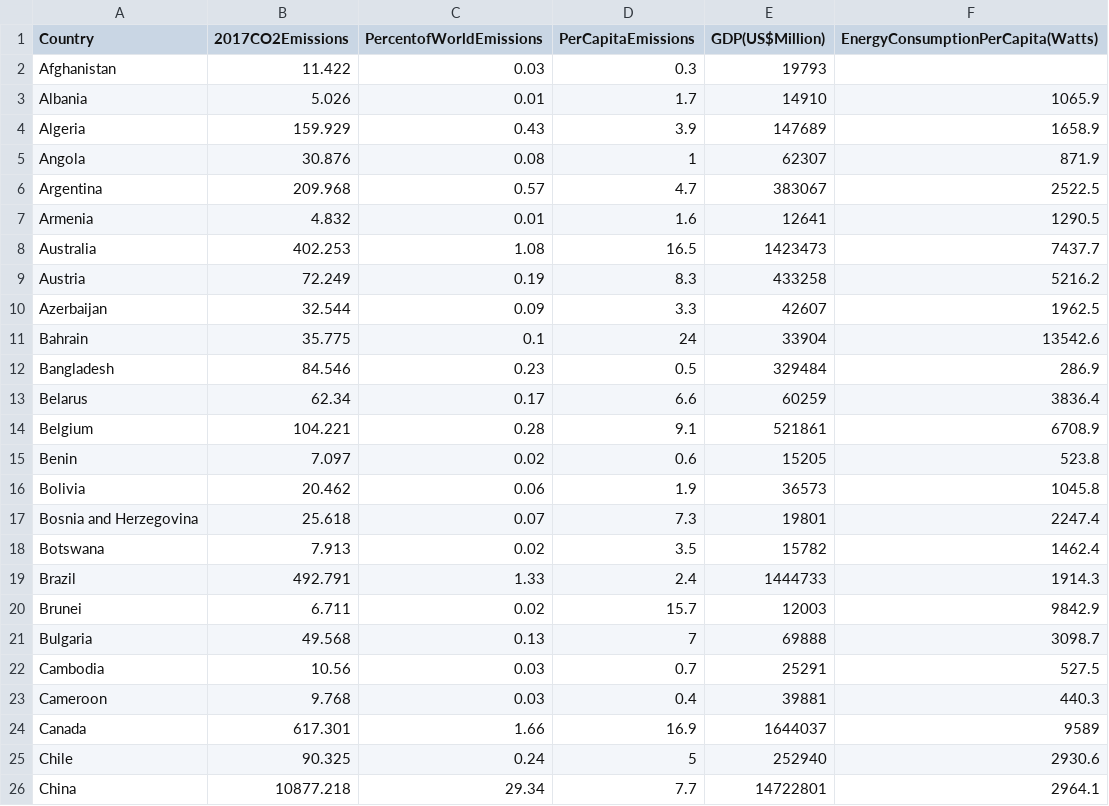
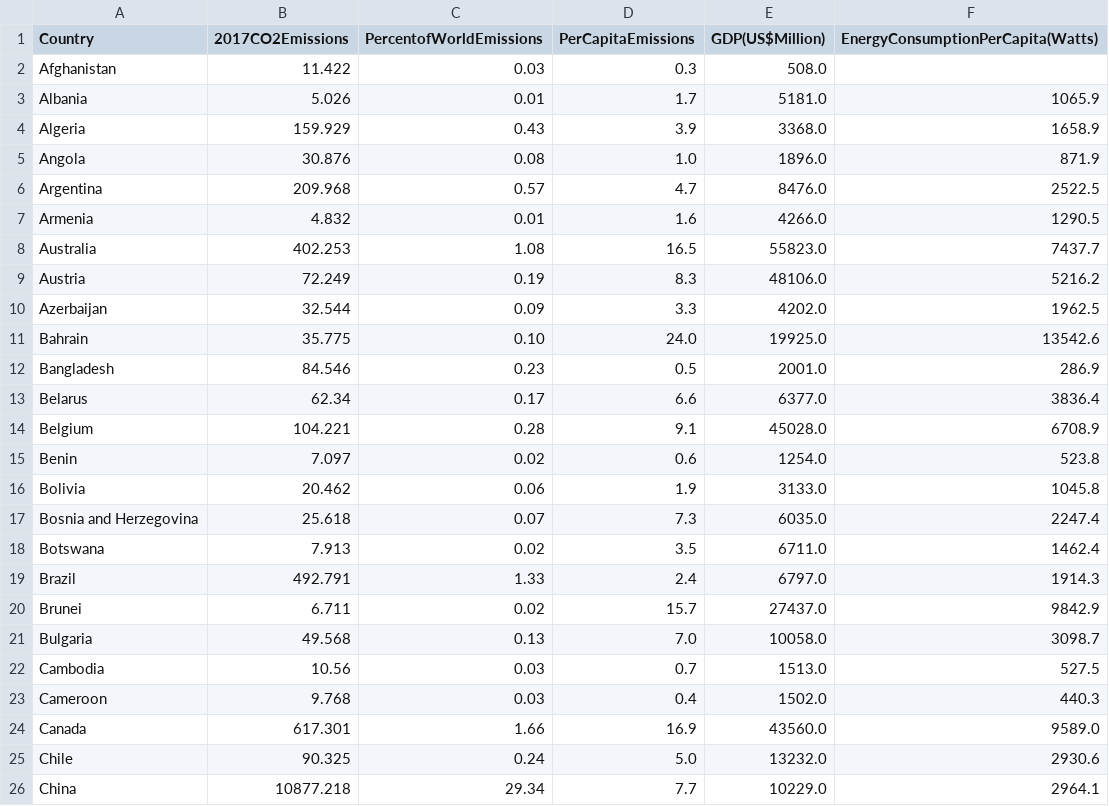
Before and after one commit to jsalber/542, a CSV file: First Assignment/allData.csv, drawn as a sheet; only a part is shown; the diff covers the shown part only.

Commit message:
hopefully last update to final data

```diff
--- a/First Assignment/allData.csv
+++ b/First Assignment/allData.csv
@@ -1,26 +1,26 @@
 Country,2017CO2Emissions,PercentofWorldEmissions,PerCapitaEmissions,GDP(US$Million),EnergyConsumptionPerCapita(Watts)
-Afghanistan,11.422,0.03,0.3,19793,
-Albania,5.026,0.01,1.7,14910,1065.9
-Algeria,159.929,0.43,3.9,147689,1658.9
-Angola,30.876,0.08,1,62307,871.9
-Argentina,209.968,0.57,4.7,383067,2522.5
-Armenia,4.832,0.01,1.6,12641,1290.5
-Australia,402.253,1.08,16.5,1423473,7437.7
-Austria,72.249,0.19,8.3,433258,5216.2
-Azerbaijan,32.544,0.09,3.3,42607,1962.5
-Bahrain,35.775,0.1,24,33904,13542.6
-Bangladesh,84.546,0.23,0.5,329484,286.9
-Belarus,62.34,0.17,6.6,60259,3836.4
-Belgium,104.221,0.28,9.1,521861,6708.9
-Benin,7.097,0.02,0.6,15205,523.8
-Bolivia,20.462,0.06,1.9,36573,1045.8
-Bosnia and Herzegovina,25.618,0.07,7.3,19801,2247.4
-Botswana,7.913,0.02,3.5,15782,1462.4
-Brazil,492.791,1.33,2.4,1444733,1914.3
-Brunei,6.711,0.02,15.7,12003,9842.9
-Bulgaria,49.568,0.13,7,69888,3098.7
-Cambodia,10.56,0.03,0.7,25291,527.5
-Cameroon,9.768,0.03,0.4,39881,440.3
-Canada,617.301,1.66,16.9,1644037,9589
-Chile,90.325,0.24,5,252940,2930.6
-China,10877.218,29.34,7.7,14722801,2964.1
+Afghanistan,11.422,0.03,0.3,508.0,
+Albania,5.026,0.01,1.7,5181.0,1065.9
+Algeria,159.929,0.43,3.9,3368.0,1658.9
+Angola,30.876,0.08,1.0,1896.0,871.9
+Argentina,209.968,0.57,4.7,8476.0,2522.5
+Armenia,4.832,0.01,1.6,4266.0,1290.5
+Australia,402.253,1.08,16.5,55823.0,7437.7
+Austria,72.249,0.19,8.3,48106.0,5216.2
+Azerbaijan,32.544,0.09,3.3,4202.0,1962.5
+Bahrain,35.775,0.10,24.0,19925.0,13542.6
+Bangladesh,84.546,0.23,0.5,2001.0,286.9
+Belarus,62.34,0.17,6.6,6377.0,3836.4
+Belgium,104.221,0.28,9.1,45028.0,6708.9
+Benin,7.097,0.02,0.6,1254.0,523.8
+Bolivia,20.462,0.06,1.9,3133.0,1045.8
+Bosnia and Herzegovina,25.618,0.07,7.3,6035.0,2247.4
+Botswana,7.913,0.02,3.5,6711.0,1462.4
+Brazil,492.791,1.33,2.4,6797.0,1914.3
+Brunei,6.711,0.02,15.7,27437.0,9842.9
+Bulgaria,49.568,0.13,7.0,10058.0,3098.7
+Cambodia,10.56,0.03,0.7,1513.0,527.5
+Cameroon,9.768,0.03,0.4,1502.0,440.3
+Canada,617.301,1.66,16.9,43560.0,9589.0
+Chile,90.325,0.24,5.0,13232.0,2930.6
+China,10877.218,29.34,7.7,10229.0,2964.1
```
Also changed, not shown: 148 edited cells elsewhere in this file, 2 other files.
